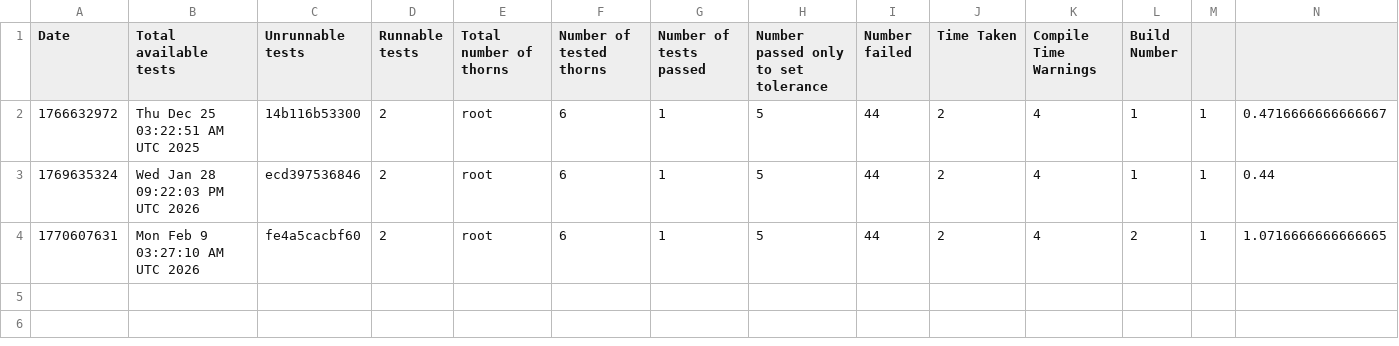
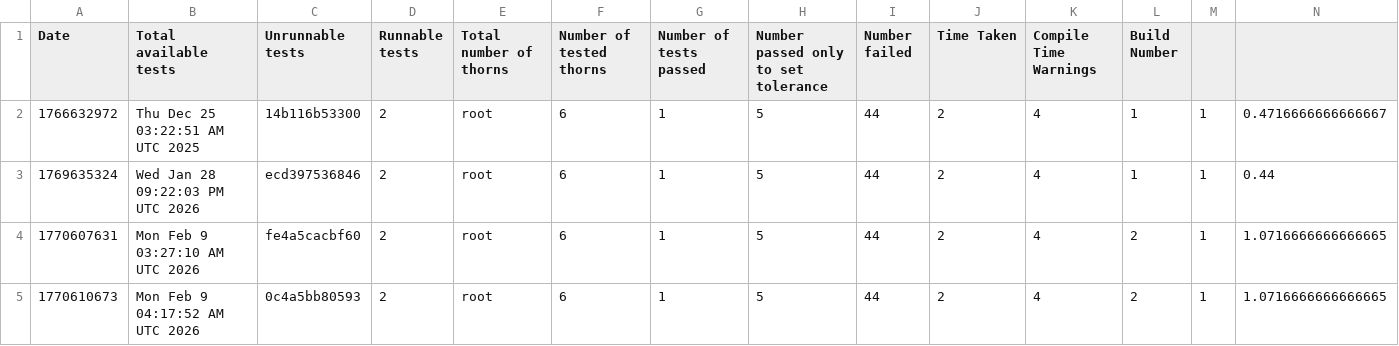
Before and after one commit to chcheng3/canudax-tests, a CSV file: test_nums.csv, drawn as a sheet; only a part is shown; rows hold the shown columns only; the diff names each change by its address in the sheet, - before the commit and + after, or states it on an @@ line.

Commit message:
Add new test result

```diff
--- a/test_nums.csv
+++ b/test_nums.csv
+row 5: 1770610673 | Mon Feb 9 04:17:52 AM UTC 2026 | 0c4a5bb80593 | 2 | root | 6 | 1 | 5 | 44 | 2 | 4 | 2 | 1 | 1.0716666666666665
```
Also changed, not shown: 23 other files.
